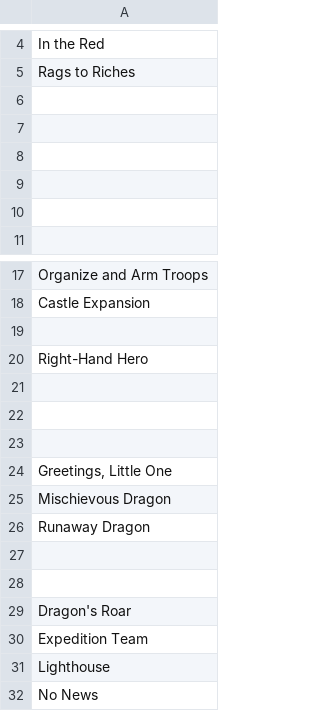
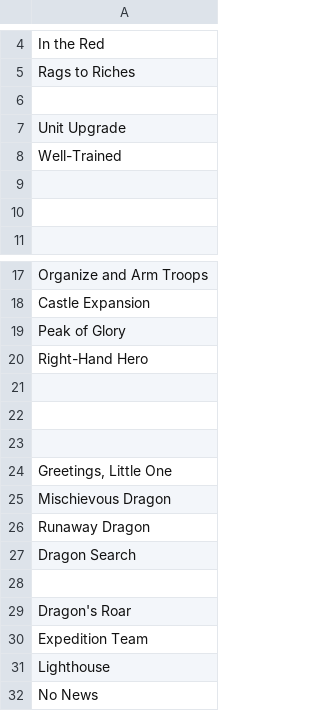
Before and after one commit to nefarious-kitsune/kg, a TSV file: source/quests/dragon-quest/__data/g4-titles.tsv, drawn as a sheet; only a part is shown, gaps mark what is left out.

```diff
--- a/source/quests/dragon-quest/__data/g4-titles.tsv
+++ b/source/quests/dragon-quest/__data/g4-titles.tsv
@@ -6,4 +6,4 @@ Rags to Riches
 
-
-
+Unit Upgrade
+Well-Trained
 
@@ -18,3 +18,3 @@ Organize and Arm Troops
 Castle Expansion
-
+Peak of Glory
 Right-Hand Hero
@@ -26,3 +26,3 @@ Mischievous Dragon
 Runaway Dragon
-
+Dragon Search
 
```
Also changed, not shown: source/quests/dragon-quest/__data/g4-missions.tsv, source/quests/dragon-quest/__data/g4-rewards.tsv, 5 other files.
